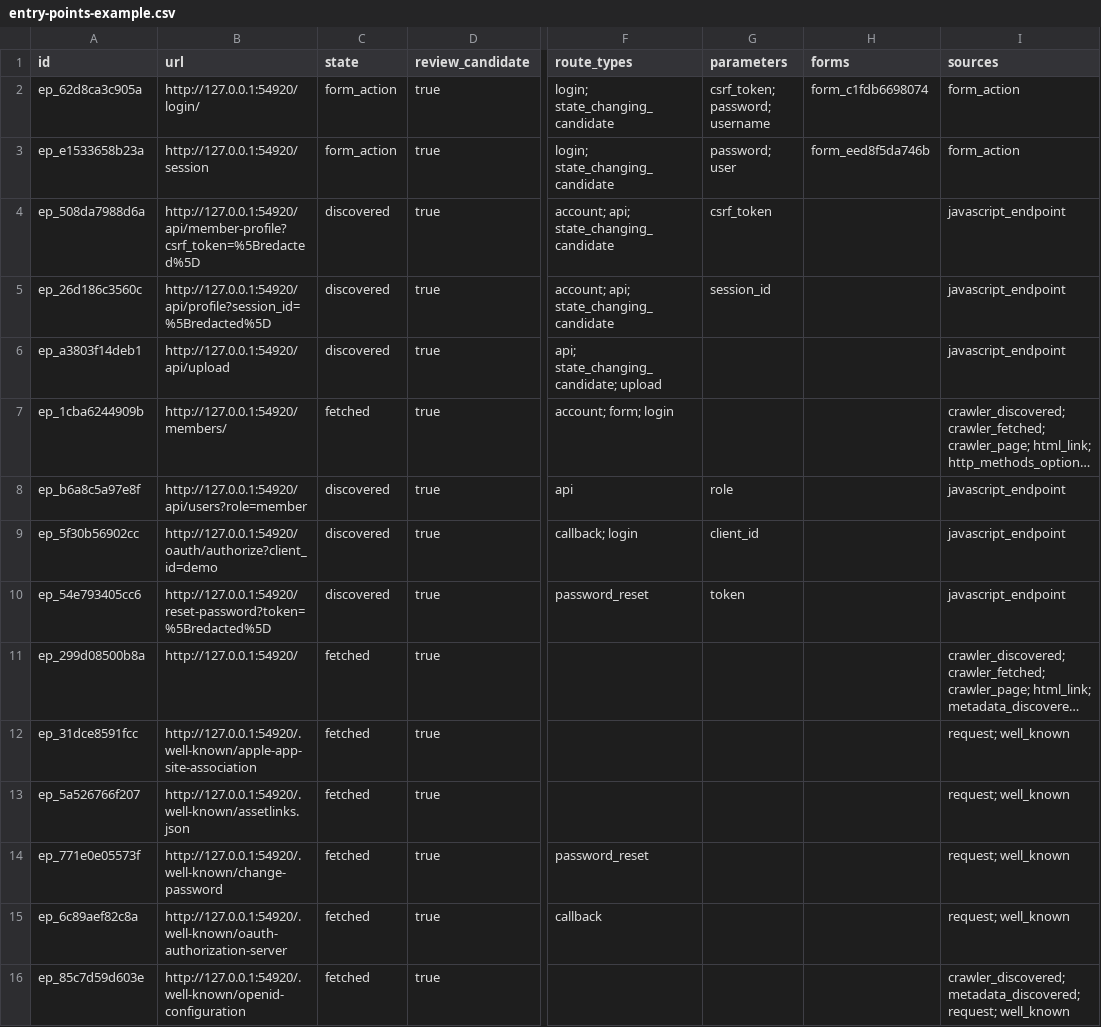
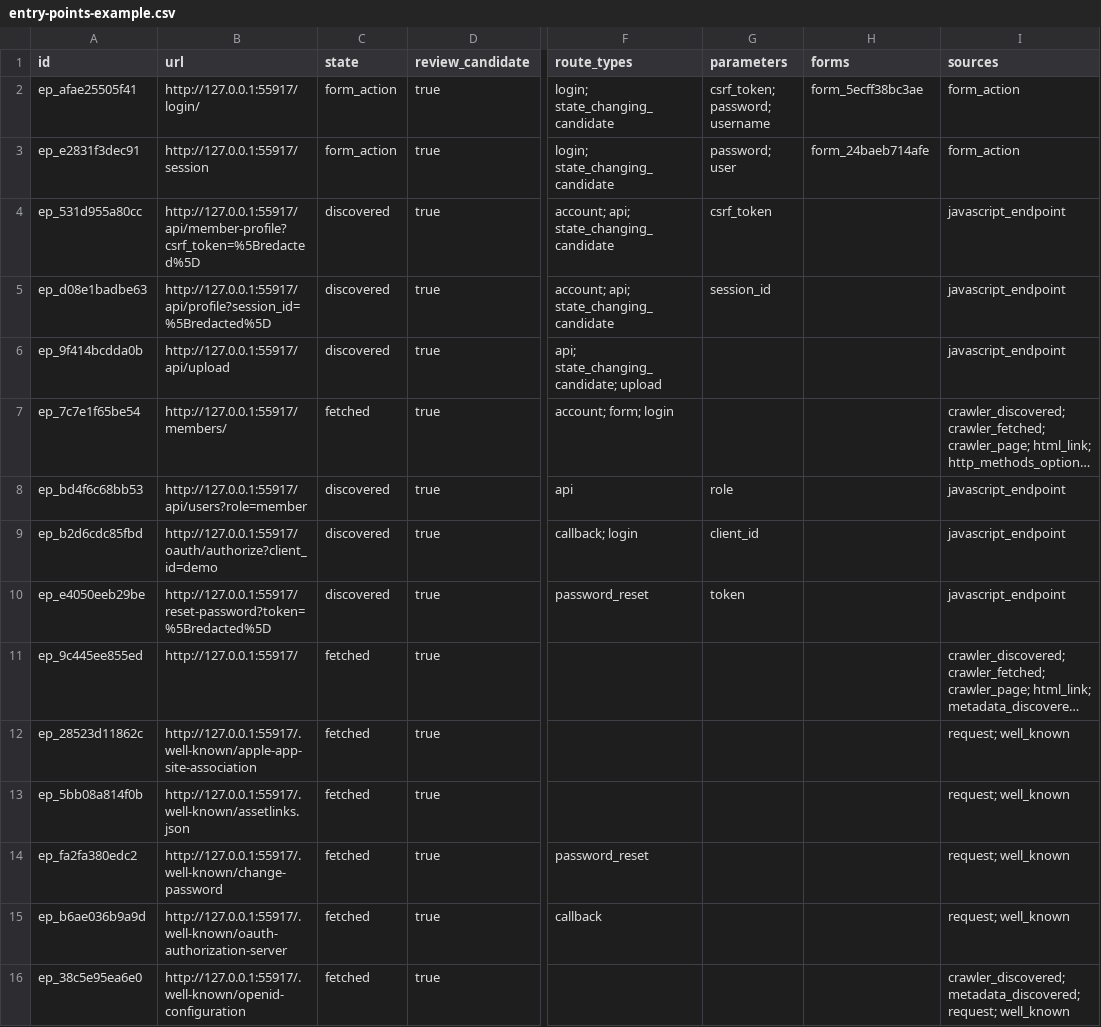
Before and after one commit to DavidEspada6/ai-web-auditor, a CSV file: examples/entry-points-example.csv, drawn as a sheet; only a part is shown, gaps mark what is left out; long unchanged cells end in …; the diff covers the shown part only; the diff names each change by its address in the sheet, - before the commit and + after, or states it on an @@ line.

```diff
--- a/examples/entry-points-example.csv
+++ b/examples/entry-points-example.csv
-A2 (id): ep_62d8ca3c905a
+A2 (id): ep_afae25505f41
-B2 (url): http://127.0.0.1:54920/login/
+B2 (url): http://127.0.0.1:55917/login/
-H2 (forms): form_c1fdb6698074
+H2 (forms): form_5ecff38bc3ae
-A3 (id): ep_e1533658b23a
+A3 (id): ep_e2831f3dec91
-B3 (url): http://127.0.0.1:54920/session
+B3 (url): http://127.0.0.1:55917/session
-H3 (forms): form_eed8f5da746b
+H3 (forms): form_24baeb714afe
-A4 (id): ep_508da7988d6a
+A4 (id): ep_531d955a80cc
-B4 (url): http://127.0.0.1:54920/api/member-profile?csrf_token=%5Bredacted%5D
+B4 (url): http://127.0.0.1:55917/api/member-profile?csrf_token=%5Bredacted%5D
-A5 (id): ep_26d186c3560c
+A5 (id): ep_d08e1badbe63
-B5 (url): http://127.0.0.1:54920/api/profile?session_id=%5Bredacted%5D
+B5 (url): http://127.0.0.1:55917/api/profile?session_id=%5Bredacted%5D
-A6 (id): ep_a3803f14deb1
+A6 (id): ep_9f414bcdda0b
-B6 (url): http://127.0.0.1:54920/api/upload
+B6 (url): http://127.0.0.1:55917/api/upload
-A7 (id): ep_1cba6244909b
+A7 (id): ep_7c7e1f65be54
-B7 (url): http://127.0.0.1:54920/members/
+B7 (url): http://127.0.0.1:55917/members/
-A8 (id): ep_b6a8c5a97e8f
+A8 (id): ep_bd4f6c68bb53
-B8 (url): http://127.0.0.1:54920/api/users?role=member
+B8 (url): http://127.0.0.1:55917/api/users?role=member
-A9 (id): ep_5f30b56902cc
+A9 (id): ep_b2d6cdc85fbd
-B9 (url): http://127.0.0.1:54920/oauth/authorize?client_id=demo
+B9 (url): http://127.0.0.1:55917/oauth/authorize?client_id=demo
-A10 (id): ep_54e793405cc6
+A10 (id): ep_e4050eeb29be
-B10 (url): http://127.0.0.1:54920/reset-password?token=%5Bredacted%5D
+B10 (url): http://127.0.0.1:55917/reset-password?token=%5Bredacted%5D
-A11 (id): ep_299d08500b8a
+A11 (id): ep_9c445ee855ed
-B11 (url): http://127.0.0.1:54920/
+B11 (url): http://127.0.0.1:55917/
-A12 (id): ep_31dce8591fcc
+A12 (id): ep_28523d11862c
-B12 (url): http://127.0.0.1:54920/.well-known/apple-app-site-association
+B12 (url): http://127.0.0.1:55917/.well-known/apple-app-site-association
-A13 (id): ep_5a526766f207
+A13 (id): ep_5bb08a814f0b
-B13 (url): http://127.0.0.1:54920/.well-known/assetlinks.json
+B13 (url): http://127.0.0.1:55917/.well-known/assetlinks.json
-A14 (id): ep_771e0e05573f
+A14 (id): ep_fa2fa380edc2
-B14 (url): http://127.0.0.1:54920/.well-known/change-password
+B14 (url): http://127.0.0.1:55917/.well-known/change-password
-A15 (id): ep_6c89aef82c8a
+A15 (id): ep_b6ae036b9a9d
-B15 (url): http://127.0.0.1:54920/.well-known/oauth-authorization-server
+B15 (url): http://127.0.0.1:55917/.well-known/oauth-authorization-server
-A16 (id): ep_85c7d59d603e
+A16 (id): ep_38c5e95ea6e0
-B16 (url): http://127.0.0.1:54920/.well-known/openid-configuration
+B16 (url): http://127.0.0.1:55917/.well-known/openid-configuration
```
Also changed, not shown: 38 edited cells elsewhere in this file, examples/inventory-example.csv, 38 other files.
